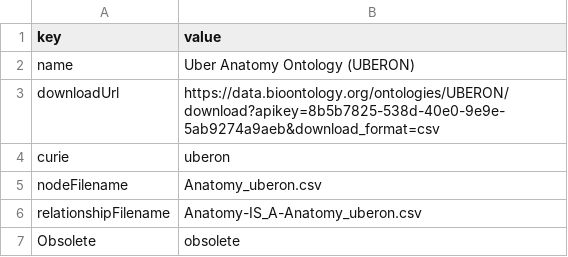
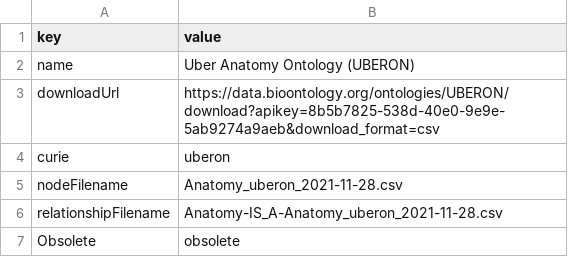
Before and after one commit to sbl-sdsc/kg-onto, a CSV file: mappings/uberon.csv, drawn as a sheet.

```diff
--- a/mappings/uberon.csv
+++ b/mappings/uberon.csv
@@ -4,4 +4,4 @@ downloadUrl,https://data.bioontology.org/ontologies/UBERON/download?apikey=8b5b7
 curie,uberon
-nodeFilename,Anatomy_uberon.csv
-relationshipFilename,Anatomy-IS_A-Anatomy_uberon.csv
+nodeFilename,Anatomy_uberon_2021-11-28.csv
+relationshipFilename,Anatomy-IS_A-Anatomy_uberon_2021-11-28.csv
 Obsolete,obsolete
```
Also changed, not shown: mappings/chebi.csv, mappings/doid.csv, 3 other files.
